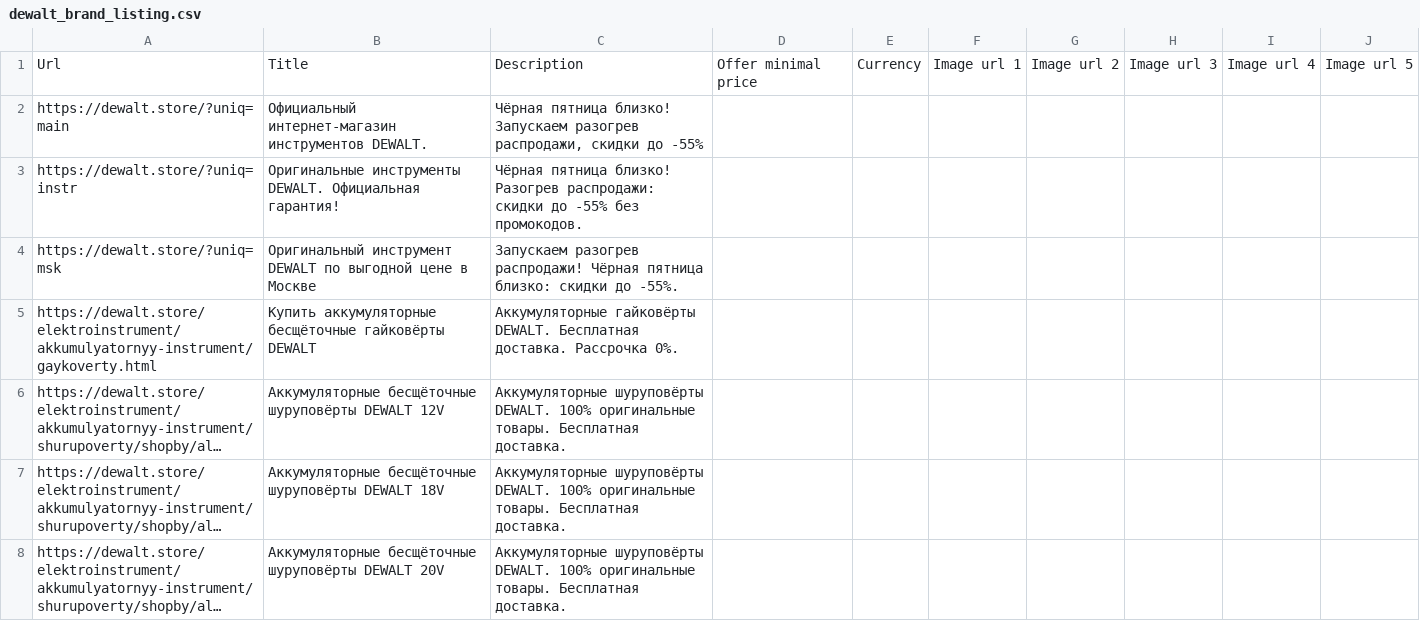
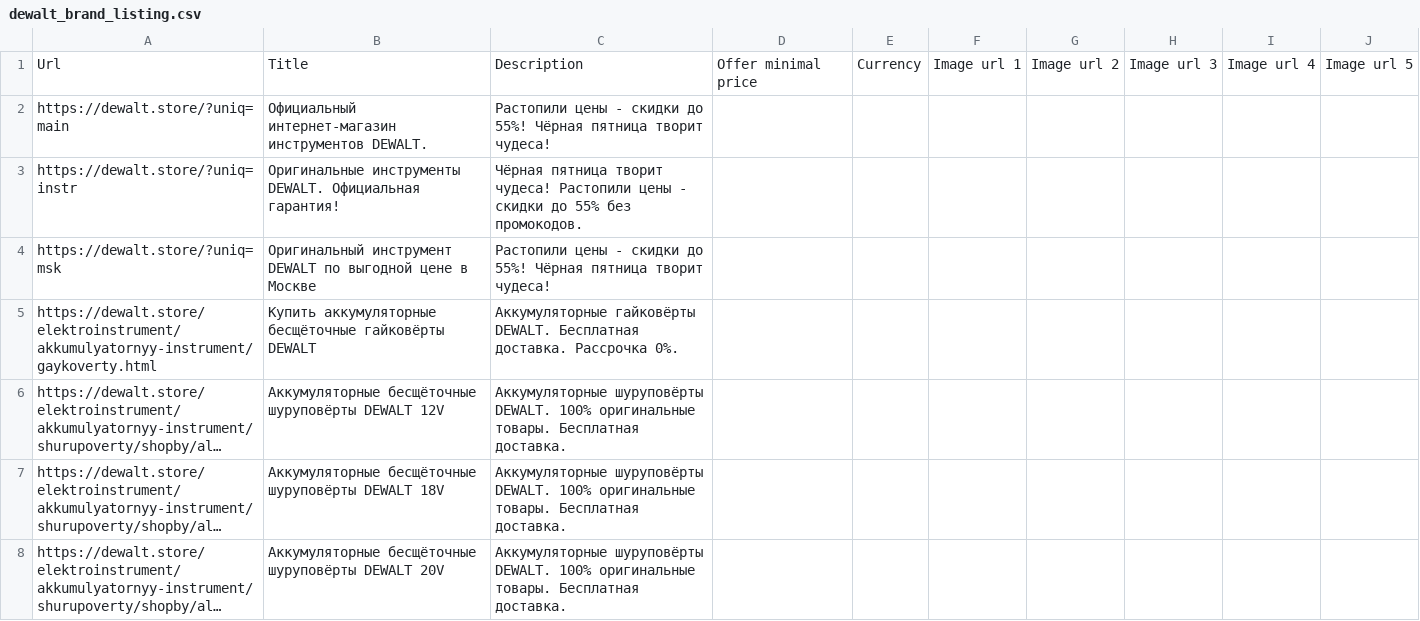
Before and after one commit to untropee/csv, a CSV file: dewalt_brand_listing.csv, drawn as a sheet; only a part is shown; long unchanged cells end in ….

Commit message:
Update dewalt_brand_listing.csv

```diff
--- a/dewalt_brand_listing.csv
+++ b/dewalt_brand_listing.csv
@@ -1,5 +1,5 @@
 Url,Title,Description,Offer minimal price,Currency,Image url 1,Image url 2,Image url 3,Image url 4,Image url 5
-https://dewalt.store/?uniq=main,Официальный интернет-магазин инструментов DEWALT.,"Чёрная пятница близко! Запускаем разогрев распродажи, скидки до -55%",,,,,,,
-https://dewalt.store/?uniq=instr,Оригинальные инструменты DEWALT. Официальная гарантия!,"Чёрная пятница близко! Разогрев распродажи: скидки до -55% без промокодов.",,,,,,,
-https://dewalt.store/?uniq=msk,Оригинальный инструмент DEWALT по выгодной цене в Москве,"Запускаем разогрев распродажи! Чёрная пятница близко: скидки до -55%.",,,,,,,
+https://dewalt.store/?uniq=main,Официальный интернет-магазин инструментов DEWALT.,"Растопили цены - скидки до 55%! Чёрная пятница творит чудеса!",,,,,,,
+https://dewalt.store/?uniq=instr,Оригинальные инструменты DEWALT. Официальная гарантия!,"Чёрная пятница творит чудеса! Растопили цены - скидки до 55% без промокодов.",,,,,,,
+https://dewalt.store/?uniq=msk,Оригинальный инструмент DEWALT по выгодной цене в Москве,"Растопили цены - скидки до 55%! Чёрная пятница творит чудеса!",,,,,,,
 https://dewalt.store/elektroinstrument/akkumulyatornyy-instrument/gaykoverty.html,Купить аккумуляторные бесщёточные гайковёрты DEWALT,Аккумуляторные гайковёрты DEWALT. Бесплатная доставка. Рассрочка 0%.,,,,,,,
```
